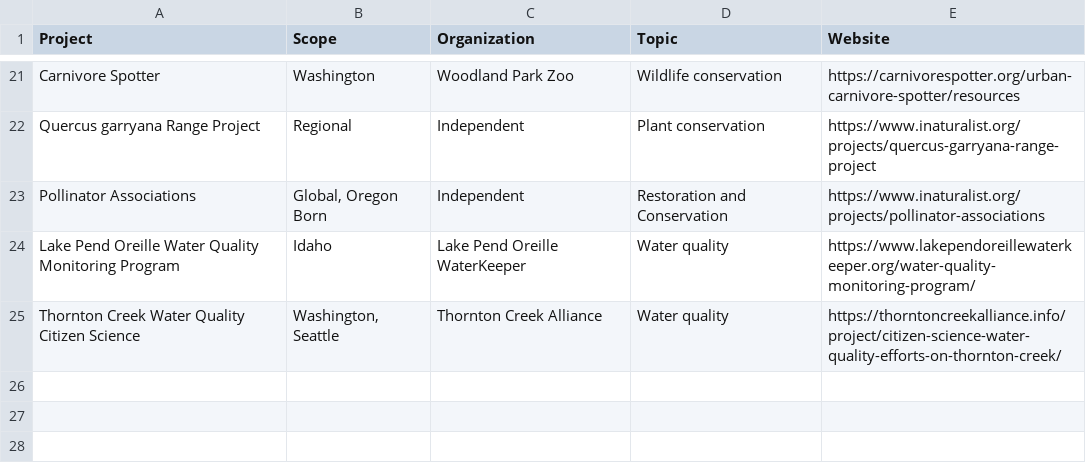
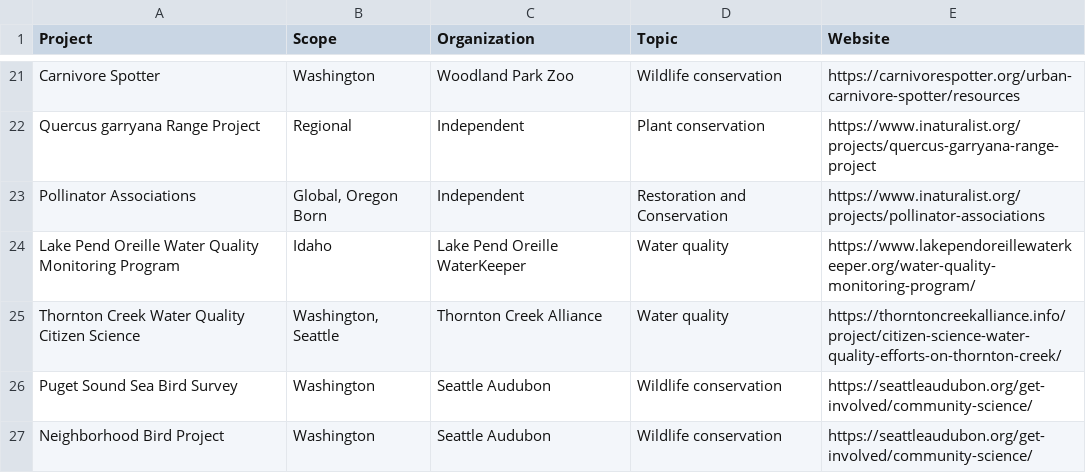
Before and after one commit to jmhulbert/pnwcitsci, a CSV file: files/data/Project List.csv, drawn as a sheet; only a part is shown, gaps mark what is left out.

Commit message:
Updated list of sessions, added two audubon projects

```diff
--- a/files/data/Project List.csv
+++ b/files/data/Project List.csv
@@ -25 +25,3 @@ Lake Pend Oreille Water Quality Monitoring Program,Idaho,Lake Pend Oreille Water
 Thornton Creek Water Quality Citizen Science,"Washington, Seattle",Thornton Creek Alliance,Water quality,https://thorntoncreekalliance.info/project/citizen-science-water-quality-efforts-on-thornton-creek/
+Puget Sound Sea Bird Survey,Washington,Seattle Audubon,Wildlife conservation,https://seattleaudubon.org/get-involved/community-science/
+Neighborhood Bird Project,Washington,Seattle Audubon,Wildlife conservation,https://seattleaudubon.org/get-involved/community-science/
```
Also changed, not shown: 4 other files.
